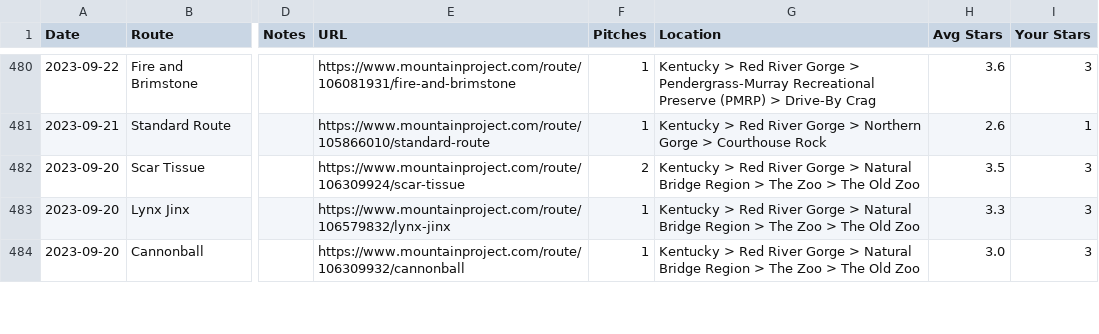
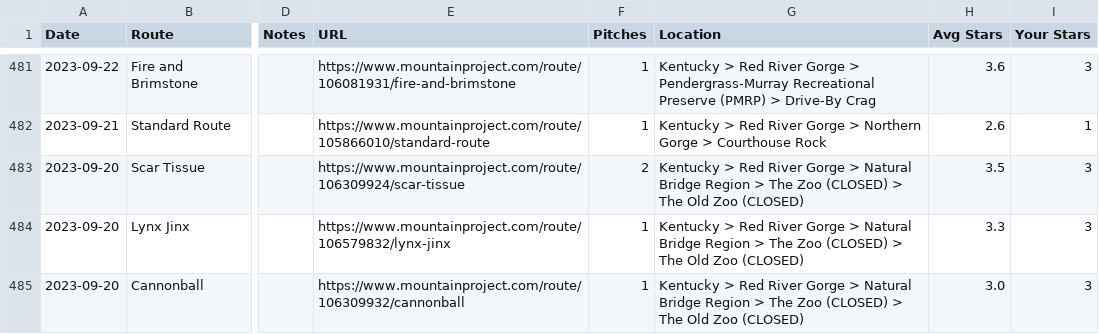
Before and after one commit to glassbead0/climb_wise, a CSV file: csv_files/ticks_raw.csv (was ticks.csv), drawn as a sheet; only a part is shown, gaps mark what is left out; addresses are those after the commit; the diff covers the shown part only; the diff names each change by its address in the sheet, - before the commit and + after, or states it on an @@ line.

```diff
--- a/ticks.csv
+++ b/csv_files/ticks_raw.csv
-G483:G485 (Location): …The Zoo > The Old Zoo
+G483:G485 (Location): …The Zoo (CLOSED) > The Old Zoo (CLOSED)
```
Also changed, not shown: 4 added rows and 67 edited cells elsewhere in this file, 18 other files.
